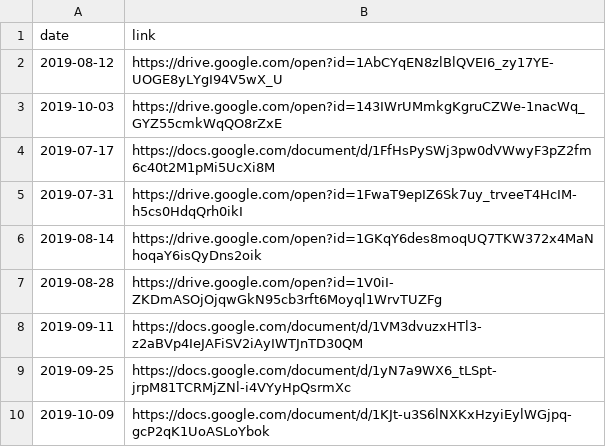
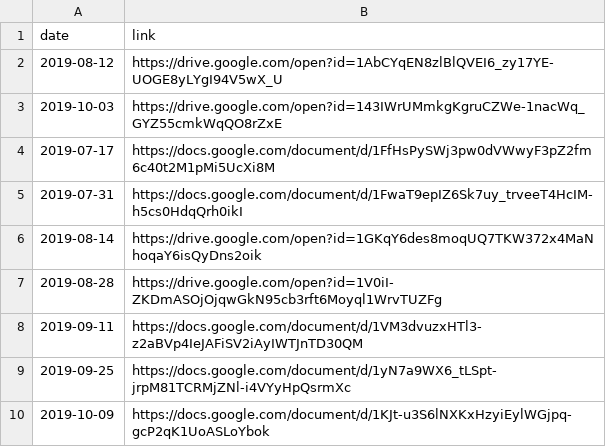
Before and after one commit to orbiscascadeULC/orbiscascadeULC.github.io, a CSV file: _data/ulc/meeting_minutes.csv, drawn as a sheet.

```diff
--- a/_data/ulc/meeting_minutes.csv
+++ b/_data/ulc/meeting_minutes.csv
@@ -4,3 +4,3 @@ date,link
 2019-07-17,https://docs.google.com/document/d/1FfHsPySWj3pw0dVWwyF3pZ2fm6c40t2M1pMi5UcXi8M
-2019-07-31,https://drive.google.com/open?id=1FwaT9epIZ6Sk7uy_trveeT4HcIM-h5cs0HdqQrh0ikI
+2019-07-31,https://docs.google.com/document/d/1FwaT9epIZ6Sk7uy_trveeT4HcIM-h5cs0HdqQrh0ikI
 2019-08-14,https://drive.google.com/open?id=1GKqY6des8moqUQ7TKW372x4MaNhoqaY6isQyDns2oik
```
Also changed, not shown: 3 other files.
